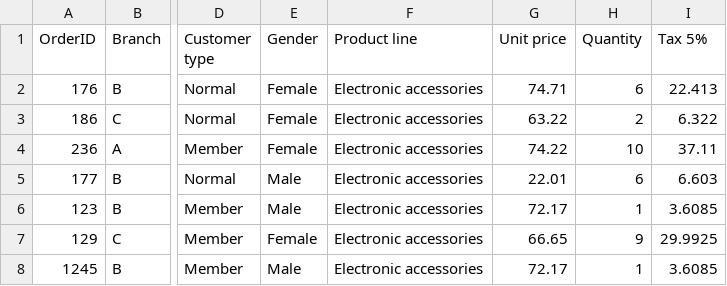
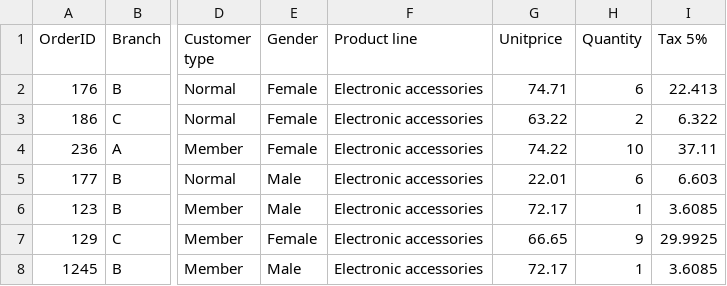
Before and after one commit to gk-mokaya/Analytics-Dashboard, a CSV file: dataksk.csv, drawn as a sheet; only a part is shown, gaps mark what is left out; the diff names each change by its address in the sheet, - before the commit and + after, or states it on an @@ line.

```diff
--- a/dataksk.csv
+++ b/dataksk.csv
-G1: Unit price
+G1: Unitprice
```
Also changed, not shown: 6 other files.
